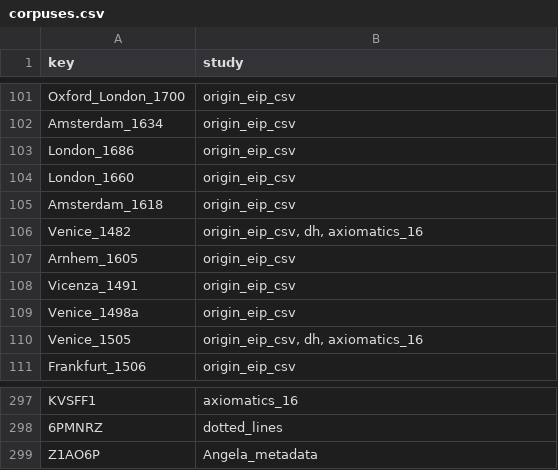
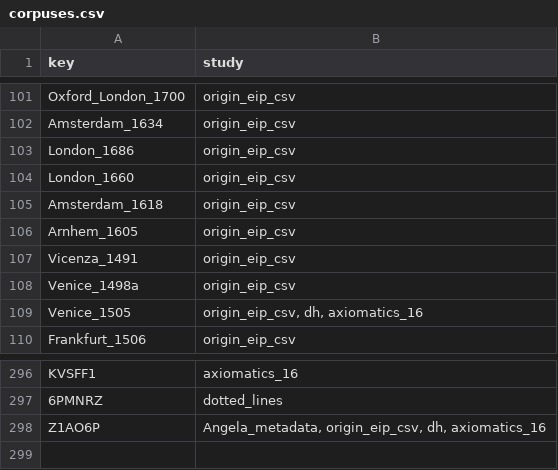
Before and after one commit to Euclides-EM/elements-resource-box, a CSV file: public/docs/corpuses.csv, drawn as a sheet; only a part is shown, gaps mark what is left out.

```diff
--- a/public/docs/corpuses.csv
+++ b/public/docs/corpuses.csv
@@ -105,3 +105,2 @@ London_1660,origin_eip_csv
 Amsterdam_1618,origin_eip_csv
-Venice_1482,"origin_eip_csv, dh, axiomatics_16"
 Arnhem_1605,origin_eip_csv
@@ -298,2 +297,2 @@ KVSFF1,axiomatics_16
 6PMNRZ,dotted_lines
-Z1AO6P,Angela_metadata
+Z1AO6P,"Angela_metadata, origin_eip_csv, dh, axiomatics_16"
```
Also changed, not shown: public/docs/items_print.csv, public/docs/metadata_elements_print.csv, 4 other files.
